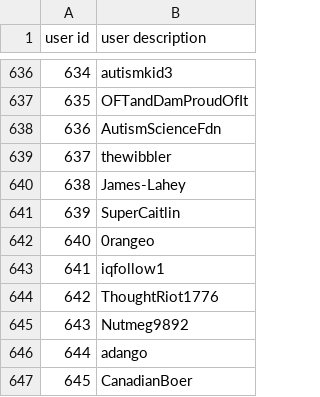
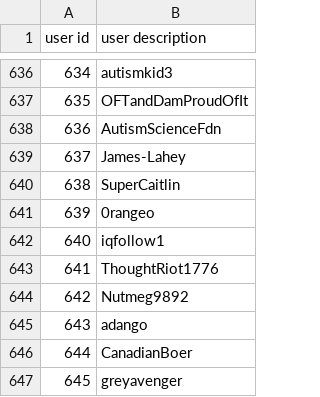
Before and after one commit to trangel/Insight-Data-Science, a CSV file: data/reditt-users.csv, drawn as a sheet; only a part is shown, gaps mark what is left out; the shorter side is filled out with more unchanged rows; removed rows and columns are numbered as before the commit, all else as after; the diff names each change by its address in the sheet, - before the commit and + after, or states it on an @@ line.

```diff
--- a/data/reditt-users.csv
+++ b/data/reditt-users.csv
-row 639: 637 | thewibbler
@@ column A (user id) renumbered from row 639 down @@
```
Also changed, not shown: 43 other files.
